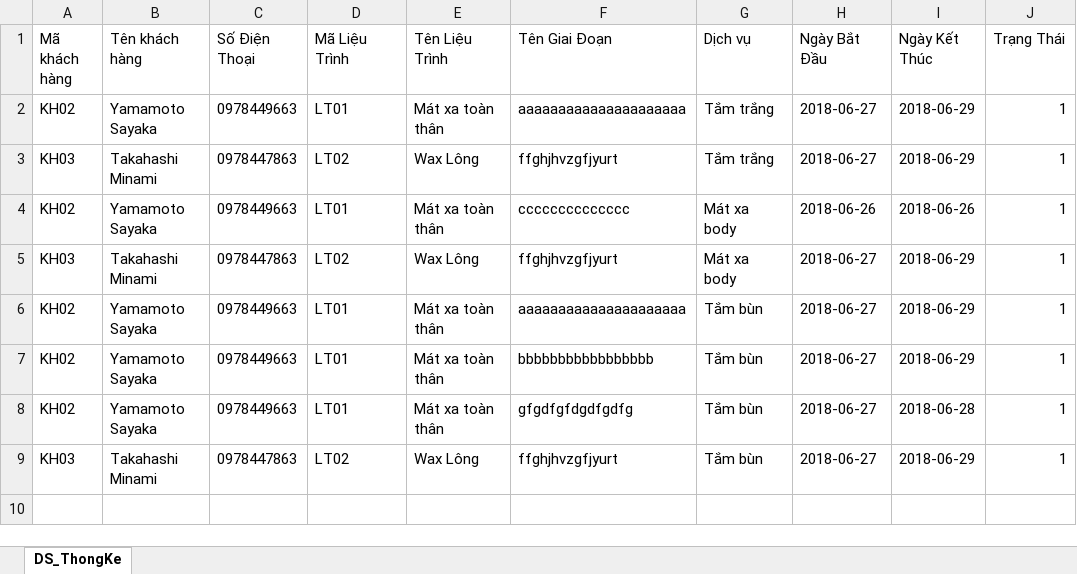
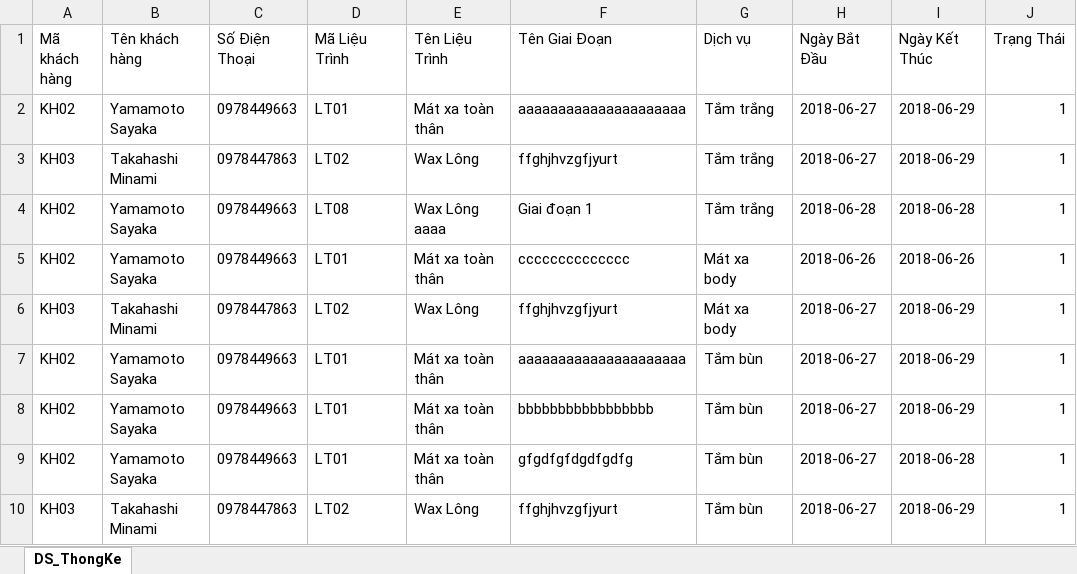
Before and after one commit to lnbn1996/cskh_spa, an Excel workbook: nhanvien/ds_thongke.xlsx, sheet DS_ThongKe, drawn as a sheet; values as stored, in another font and other column widths than the file's, no borders; the diff names each change by its address in the sheet, - before the commit and + after, or states it on an @@ line.

```diff
--- a/nhanvien/ds_thongke.xlsx (sheet DS_ThongKe)
+++ b/nhanvien/ds_thongke.xlsx (sheet DS_ThongKe)
+row 4: KH02 | Yamamoto Sayaka | 0978449663 | LT08 | Wax Lông aaaa | Giai đoạn 1 | Tắm trắng | 2018-06-28 | 2018-06-28 | 1
```
Also changed, not shown: 8 other files.
